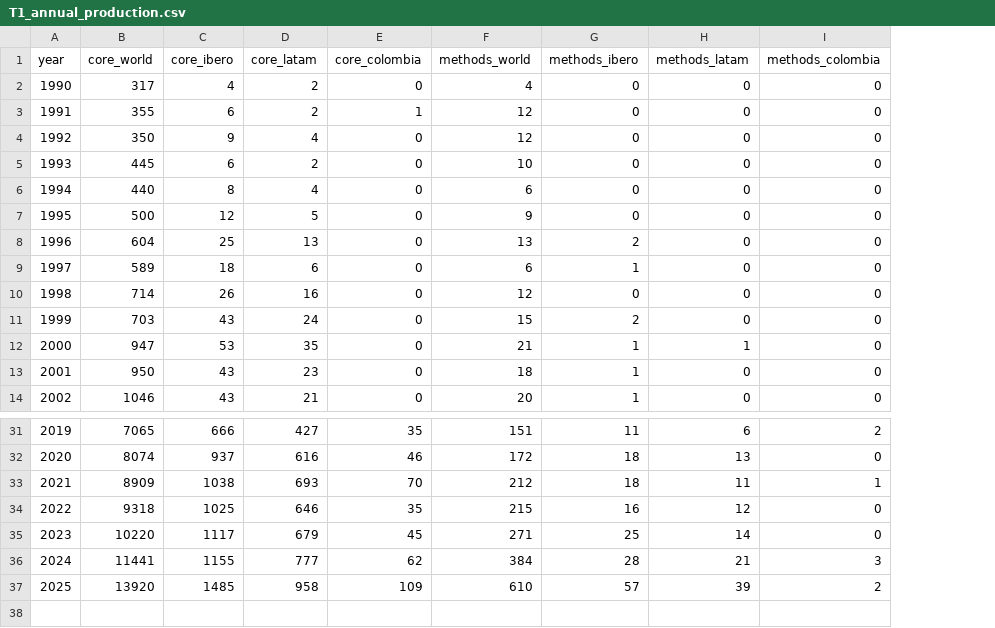
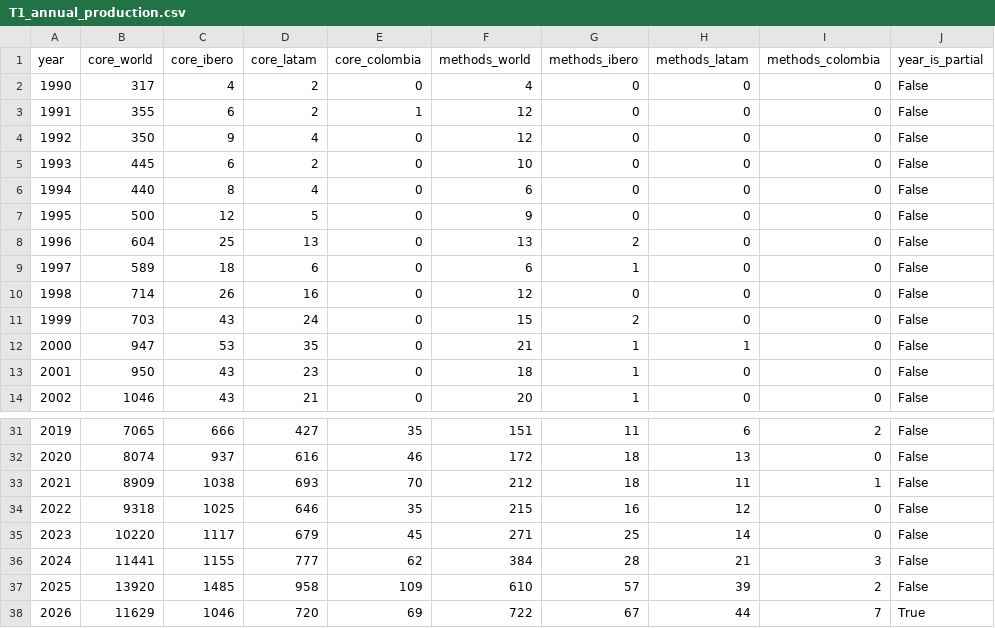
Before and after one commit to In-Silico-RG/Biopolymers, a CSV file: outputs/tables/T1_annual_production.csv, drawn as a sheet; only a part is shown, gaps mark what is left out; the diff names each change by its address in the sheet, - before the commit and + after, or states it on an @@ line.

```diff
--- a/outputs/tables/T1_annual_production.csv
+++ b/outputs/tables/T1_annual_production.csv
+column J (year_is_partial), rows 2-14: all False; rows 31-37: all False
+row 38: 2026 | 11629 | 1046 | 720 | 69 | 722 | 67 | 44 | 7 | True
```
Also changed, not shown: outputs/tables/T2_methods_share_by_year.csv, 16 other files.
